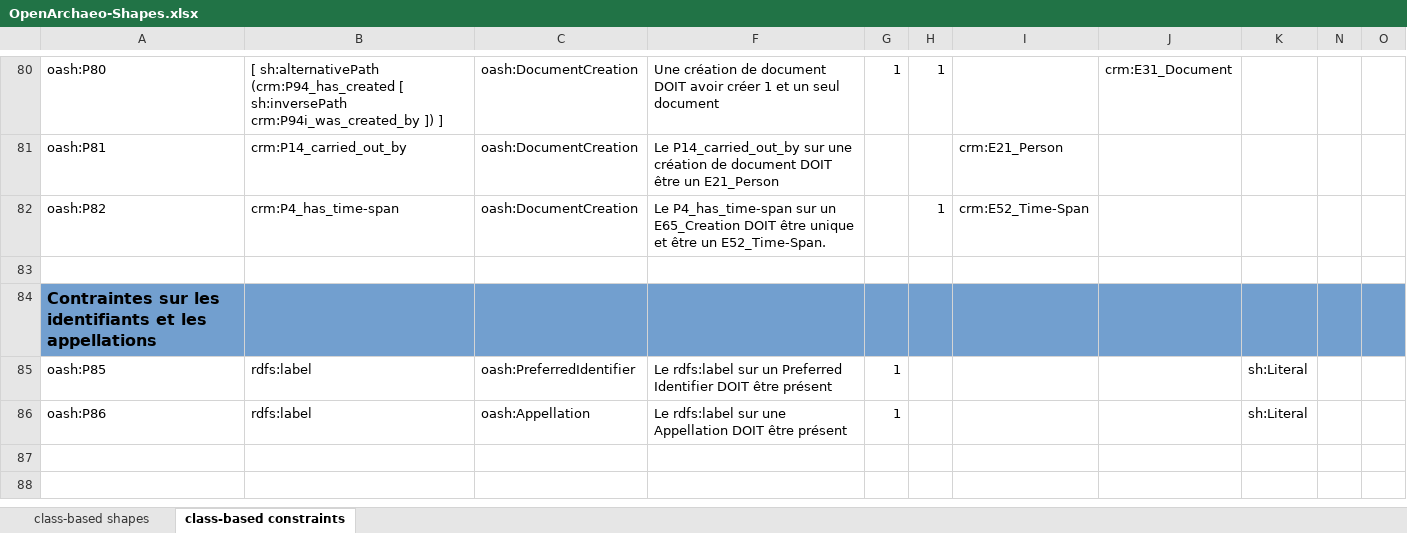
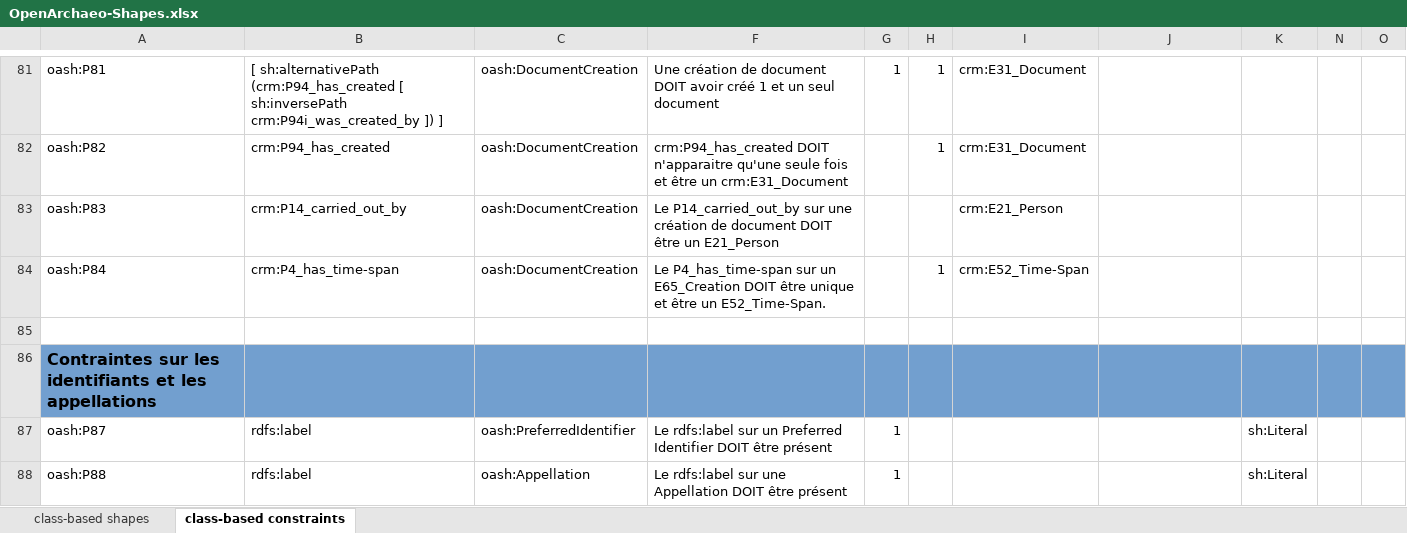
Before and after one commit to sparna-git/masa-git, an Excel workbook: federation/src/main/webapp/theme-default/shapes/OpenArchaeo-Shapes.xlsx, sheet class-based constraints, drawn as a sheet; only a part is shown, gaps mark what is left out; values as stored, in another font and other column widths than the file's, no borders; addresses are those after the commit; the diff covers the shown part only; the diff names each change by its address in the sheet, - before the commit and + after, or states it on an @@ line.

```diff
--- a/federation/src/main/webapp/theme-default/shapes/OpenArchaeo-Shapes.xlsx (sheet class-based constraints)
+++ b/federation/src/main/webapp/theme-default/shapes/OpenArchaeo-Shapes.xlsx (sheet class-based constraints)
-A81: oash:P80
+A81: oash:P81
-F81: …DOIT avoir créer 1 et…
+F81: …DOIT avoir créé 1 et…
-I81: (empty)
+I81: crm:E31_Document
-J81: crm:E31_Document
+J81: (empty)
+row 82: oash:P82 | crm:P94_has_created | oash:DocumentCreation | crm:P94_has_created DOIT n'apparaitre qu'une seule fois et être un crm:E31_Document |  | 1 | crm:E31_Document
-A83: oash:P81
+A83: oash:P83
-A84: oash:P82
+A84: oash:P84
-A87: oash:P85
+A87: oash:P87
-A88: oash:P86
+A88: oash:P88
```
Also changed, not shown: 1 added row and 48 edited cells elsewhere in this sheet, sheet class-based shapes, 1 other file.
